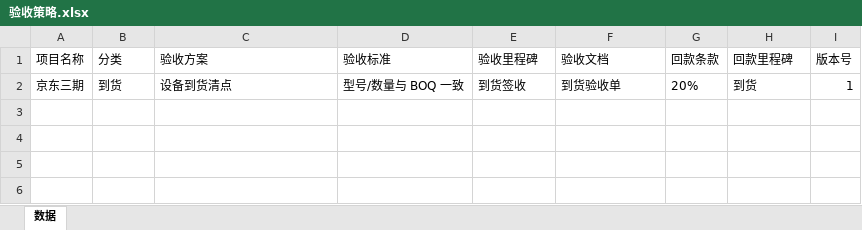
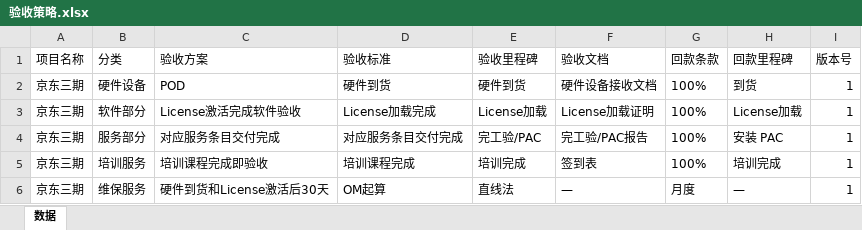
Before and after one commit to Au-t-n-b/aida, an Excel workbook: mock数据/JD2项目_test-boq/早期介入/交付预案/输出结果/验收策略.xlsx, sheet 数据, drawn as a sheet; values as stored, in another font and other column widths than the file's, no borders; the diff names each change by its address in the sheet, - before the commit and + after, or states it on an @@ line.

```diff
--- a/mock数据/JD2项目_test-boq/早期介入/交付预案/输出结果/验收策略.xlsx (sheet 数据)
+++ b/mock数据/JD2项目_test-boq/早期介入/交付预案/输出结果/验收策略.xlsx (sheet 数据)
-B2 (分类): 到货
+B2 (分类): 硬件设备
-C2 (验收方案): 设备到货清点
+C2 (验收方案): POD
-D2 (验收标准): 型号/数量与 BOQ 一致
+D2 (验收标准): 硬件到货
-E2 (验收里程碑): 到货签收
+E2 (验收里程碑): 硬件到货
-F2 (验收文档): 到货验收单
+F2 (验收文档): 硬件设备接收文档
-G2 (回款条款): 20%
+G2 (回款条款): 100%
+row 3: 京东三期 | 软件部分 | License激活完成软件验收 | License加载完成 | License加载 | License加载证明 | 100% | License加载 | 1
+row 4: 京东三期 | 服务部分 | 对应服务条目交付完成 | 对应服务条目交付完成 | 完工验/PAC | 完工验/PAC报告 | 100% | 安装 PAC | 1
+row 5: 京东三期 | 培训服务 | 培训课程完成即验收 | 培训课程完成 | 培训完成 | 签到表 | 100% | 培训完成 | 1
+row 6: 京东三期 | 维保服务 | 硬件到货和License激活后30天 | OM起算 | 直线法 | — | 月度 | — | 1
```
Also changed, not shown: mock数据/JD2项目_test-boq/早期介入/交付预案/输出结果/测试用例.xlsx, mock数据/JD2项目_test-boq/早期介入/交付预案/输出结果/项目责任矩阵.xlsx, 11 other files.
